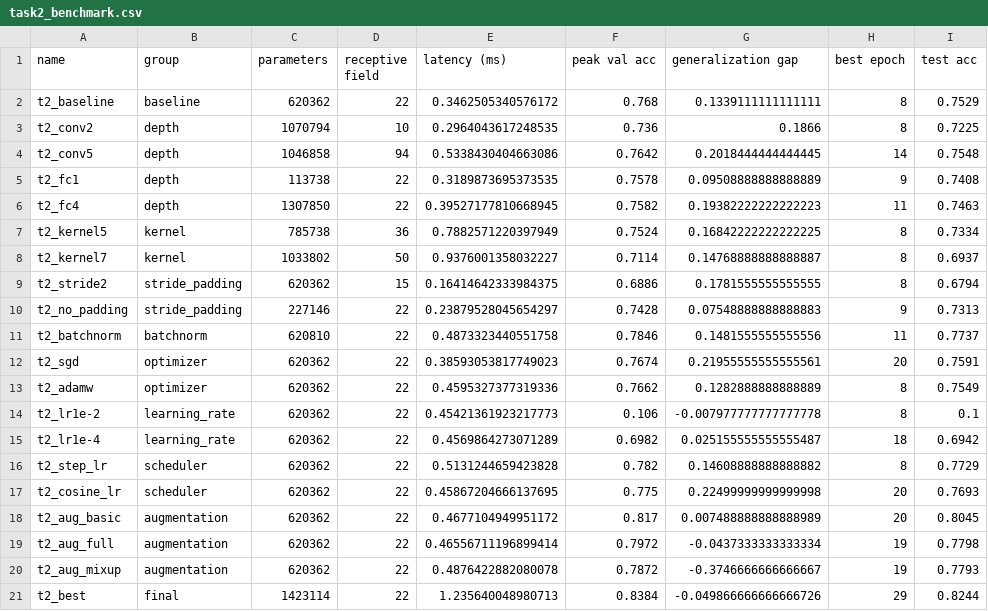
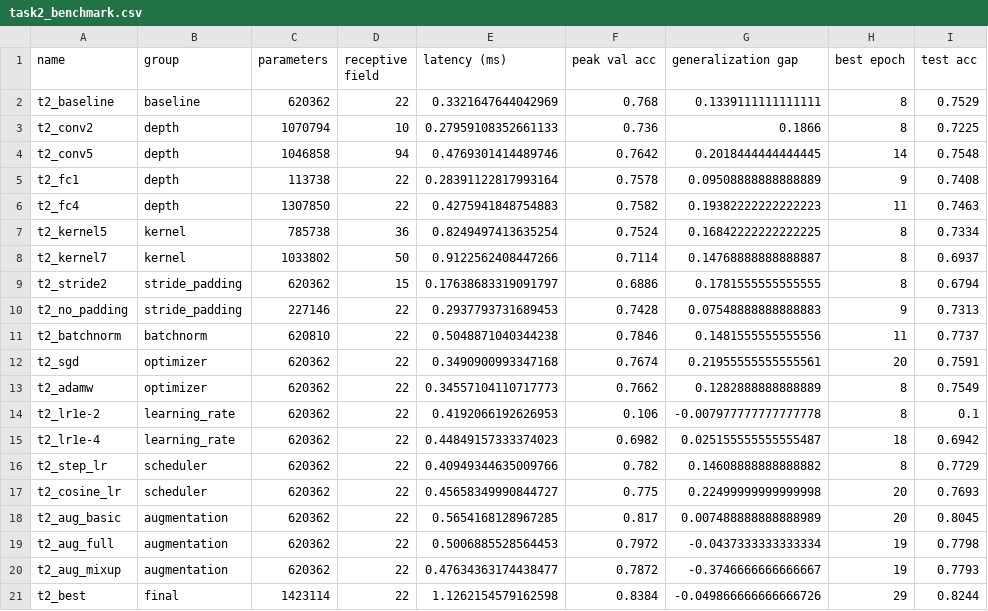
Before and after one commit to MohammedZaiter/ai, a CSV file: results/task2_benchmark.csv, drawn as a sheet; only a part is shown; the diff names each change by its address in the sheet, - before the commit and + after, or states it on an @@ line.

```diff
--- a/results/task2_benchmark.csv
+++ b/results/task2_benchmark.csv
-E2 (latency (ms)): 0.3462505340576172
+E2 (latency (ms)): 0.3321647644042969
-E3 (latency (ms)): 0.2964043617248535
+E3 (latency (ms)): 0.27959108352661133
-E4 (latency (ms)): 0.5338430404663086
+E4 (latency (ms)): 0.4769301414489746
-E5 (latency (ms)): 0.3189873695373535
+E5 (latency (ms)): 0.28391122817993164
-E6 (latency (ms)): 0.39527177810668945
+E6 (latency (ms)): 0.4275941848754883
-E7 (latency (ms)): 0.7882571220397949
+E7 (latency (ms)): 0.8249497413635254
-E8 (latency (ms)): 0.9376001358032227
+E8 (latency (ms)): 0.9122562408447266
-E9 (latency (ms)): 0.16414642333984375
+E9 (latency (ms)): 0.17638683319091797
-E10 (latency (ms)): 0.23879528045654297
+E10 (latency (ms)): 0.2937793731689453
-E11 (latency (ms)): 0.4873323440551758
+E11 (latency (ms)): 0.5048871040344238
-E12 (latency (ms)): 0.38593053817749023
+E12 (latency (ms)): 0.3490900993347168
-E13 (latency (ms)): 0.4595327377319336
+E13 (latency (ms)): 0.34557104110717773
-E14 (latency (ms)): 0.45421361923217773
+E14 (latency (ms)): 0.4192066192626953
-E15 (latency (ms)): 0.4569864273071289
+E15 (latency (ms)): 0.44849157333374023
-E16 (latency (ms)): 0.5131244659423828
+E16 (latency (ms)): 0.40949344635009766
-E17 (latency (ms)): 0.45867204666137695
+E17 (latency (ms)): 0.45658349990844727
-E18 (latency (ms)): 0.4677104949951172
+E18 (latency (ms)): 0.5654168128967285
-E19 (latency (ms)): 0.46556711196899414
+E19 (latency (ms)): 0.5006885528564453
-E20 (latency (ms)): 0.4876422882080078
+E20 (latency (ms)): 0.47634363174438477
-E21 (latency (ms)): 1.235640048980713
+E21 (latency (ms)): 1.1262154579162598
```
Also changed, not shown: 3 other files.
